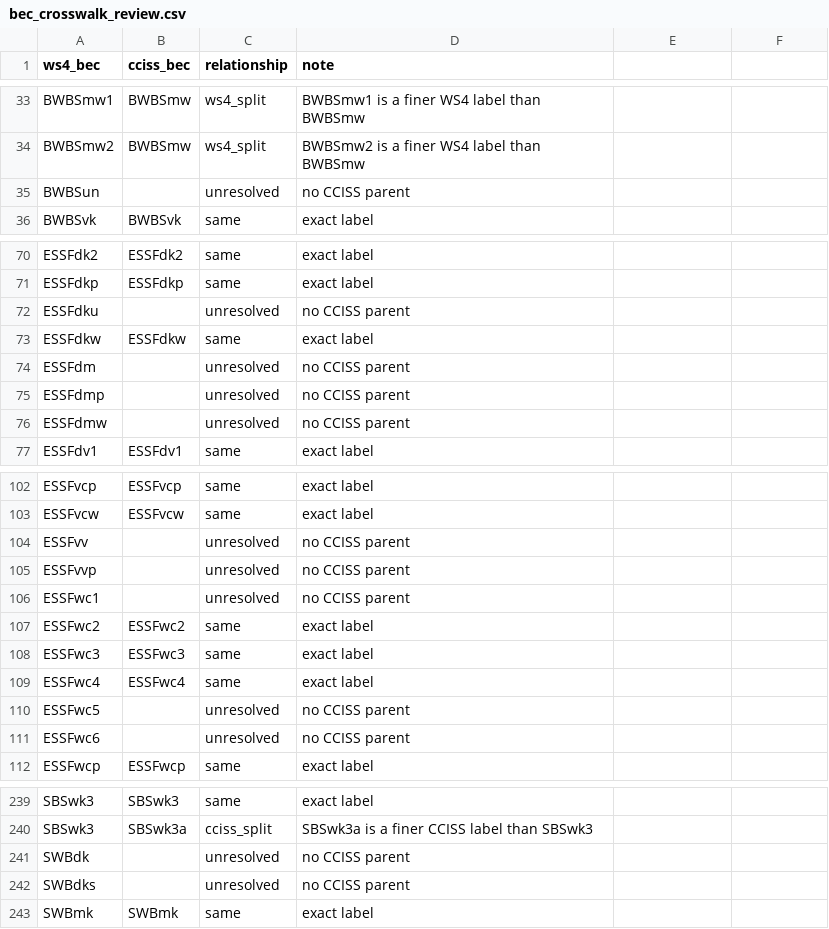
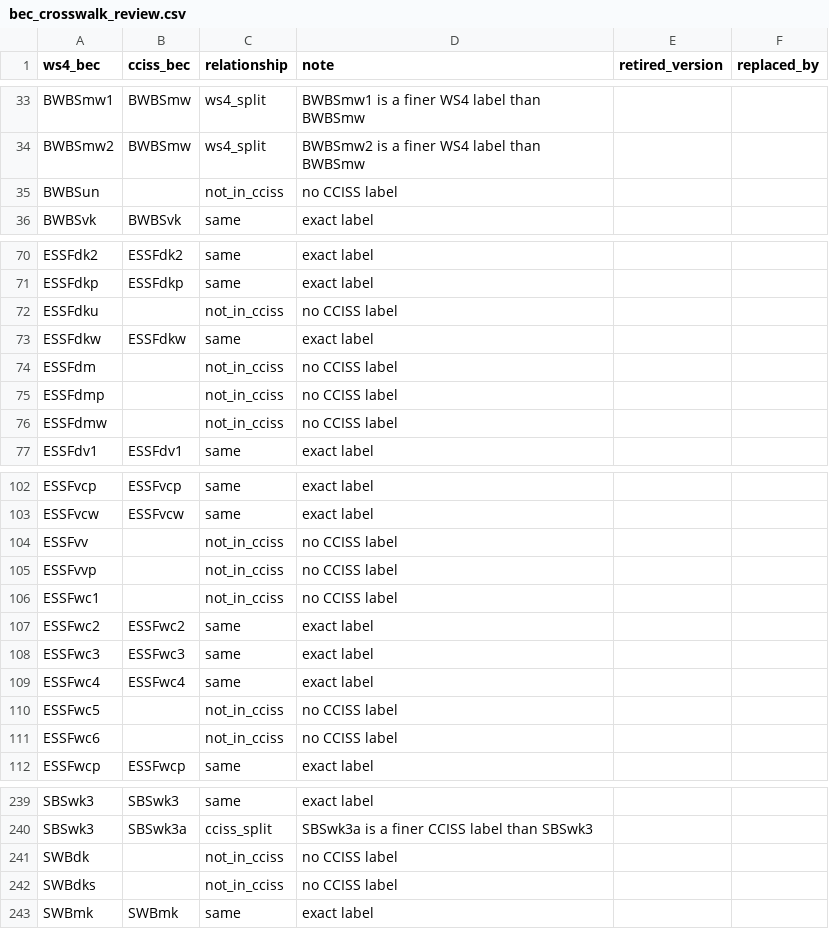
Before and after one commit to UBC-FRESH/ws4, a CSV file: ws4/sdmd/data/sdmd/bec_crosswalk_review.csv, drawn as a sheet; only a part is shown, gaps mark what is left out; the diff covers the shown part only.

```diff
--- a/ws4/sdmd/data/sdmd/bec_crosswalk_review.csv
+++ b/ws4/sdmd/data/sdmd/bec_crosswalk_review.csv
@@ -1 +1 @@
-ws4_bec,cciss_bec,relationship,note
+ws4_bec,cciss_bec,relationship,note,retired_version,replaced_by
@@ -35 +35 @@ BWBSmw2,BWBSmw,ws4_split,BWBSmw2 is a finer WS4 label than BWBSmw
-BWBSun,,unresolved,no CCISS parent
+BWBSun,,not_in_cciss,no CCISS label,,
@@ -72 +72 @@ ESSFdkp,ESSFdkp,same,exact label
-ESSFdku,,unresolved,no CCISS parent
+ESSFdku,,not_in_cciss,no CCISS label,,
@@ -74,3 +74,3 @@ ESSFdkw,ESSFdkw,same,exact label
-ESSFdm,,unresolved,no CCISS parent
-ESSFdmp,,unresolved,no CCISS parent
-ESSFdmw,,unresolved,no CCISS parent
+ESSFdm,,not_in_cciss,no CCISS label,,
+ESSFdmp,,not_in_cciss,no CCISS label,,
+ESSFdmw,,not_in_cciss,no CCISS label,,
@@ -104,3 +104,3 @@ ESSFvcw,ESSFvcw,same,exact label
-ESSFvv,,unresolved,no CCISS parent
-ESSFvvp,,unresolved,no CCISS parent
-ESSFwc1,,unresolved,no CCISS parent
+ESSFvv,,not_in_cciss,no CCISS label,,
+ESSFvvp,,not_in_cciss,no CCISS label,,
+ESSFwc1,,not_in_cciss,no CCISS label,,
@@ -110,2 +110,2 @@ ESSFwc4,ESSFwc4,same,exact label
-ESSFwc5,,unresolved,no CCISS parent
-ESSFwc6,,unresolved,no CCISS parent
+ESSFwc5,,not_in_cciss,no CCISS label,,
+ESSFwc6,,not_in_cciss,no CCISS label,,
@@ -241,2 +241,2 @@ SBSwk3,SBSwk3a,cciss_split,SBSwk3a is a finer CCISS label than SBSwk3
-SWBdk,,unresolved,no CCISS parent
-SWBdks,,unresolved,no CCISS parent
+SWBdk,,not_in_cciss,no CCISS label,,
+SWBdks,,not_in_cciss,no CCISS label,,
```
Also changed, not shown: 7 added rows, 7 removed rows and 44 edited cells elsewhere in this file, ws4/sdmd/data/sdmd/bec_official.csv, ws4/sdmd/data/sdmd/bec_official_crosswalk.csv, 14 other files.
